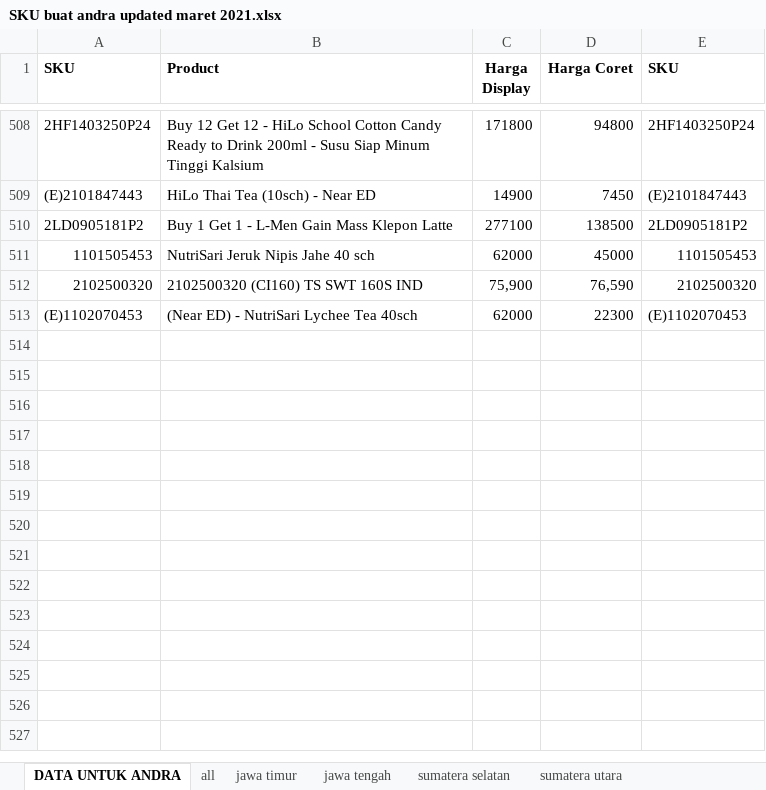
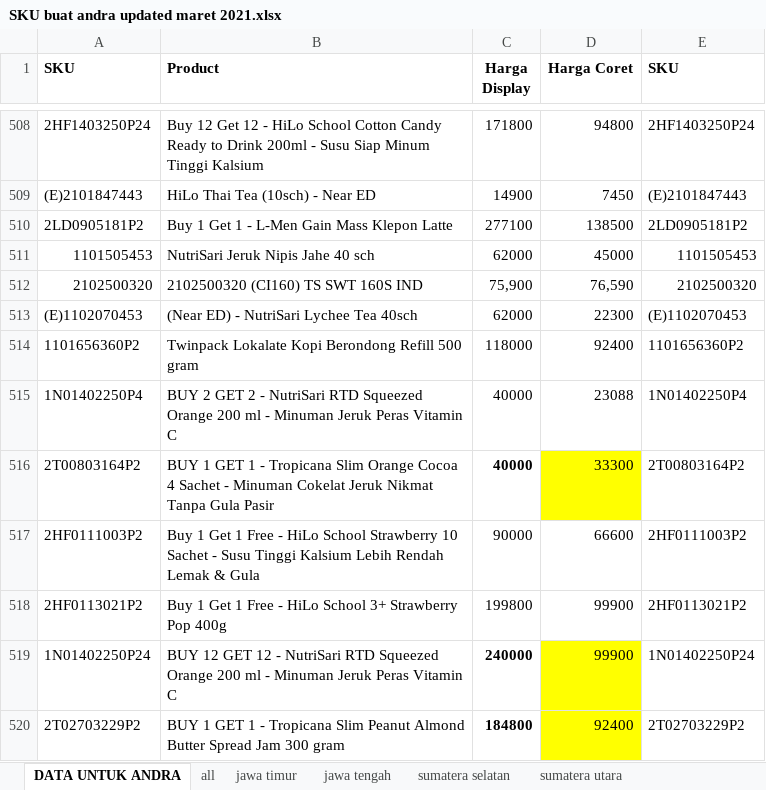
Before and after one commit to nutrimartid/masterdata, an Excel workbook: Order Online/SKU buat andra updated maret 2021.xlsx, sheet DATA UNTUK ANDRA, drawn as a sheet; only a part is shown, gaps mark what is left out; values as stored, in another font and other column widths than the file's, no borders; the diff names each change by its address in the sheet, - before the commit and + after, or states it on an @@ line.

```diff
--- a/Order Online/SKU buat andra updated maret 2021.xlsx (sheet DATA UNTUK ANDRA)
+++ b/Order Online/SKU buat andra updated maret 2021.xlsx (sheet DATA UNTUK ANDRA)
+row 514: 1101656360P2 | Twinpack Lokalate Kopi Berondong Refill 500 gram | 118000 | 92400 | 1101656360P2
+row 515: 1N01402250P4 | BUY 2 GET 2 - NutriSari RTD Squeezed Orange 200 ml - Minuman Jeruk Peras Vitamin C | 40000 | 23088 | 1N01402250P4
+row 516: 2T00803164P2 | BUY 1 GET 1 - Tropicana Slim Orange Cocoa 4 Sachet - Minuman Cokelat Jeruk Nikmat Tanpa Gula Pasir | 40000 | 33300 | 2T00803164P2
+row 517: 2HF0111003P2 | Buy 1 Get 1 Free - HiLo School Strawberry 10 Sachet - Susu Tinggi Kalsium Lebih Rendah Lemak & Gula | 90000 | 66600 | 2HF0111003P2
+row 518: 2HF0113021P2 | Buy 1 Get 1 Free - HiLo School 3+ Strawberry Pop 400g | 199800 | 99900 | 2HF0113021P2
+row 519: 1N01402250P24 | BUY 12 GET 12 - NutriSari RTD Squeezed Orange 200 ml - Minuman Jeruk Peras Vitamin C | 240000 | 99900 | 1N01402250P24
+row 520: 2T02703229P2 | BUY 1 GET 1 - Tropicana Slim Peanut Almond Butter Spread Jam 300 gram | 184800 | 92400 | 2T02703229P2
```
Also changed, not shown: 4 other files.
